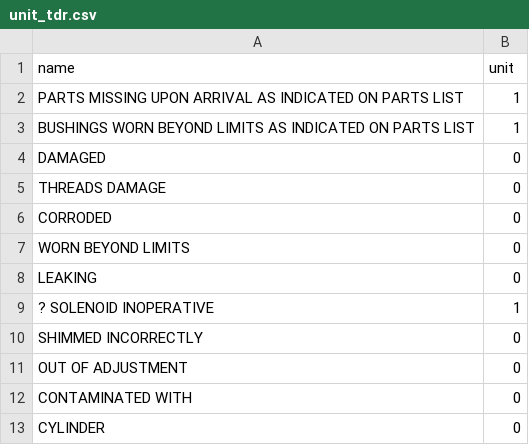
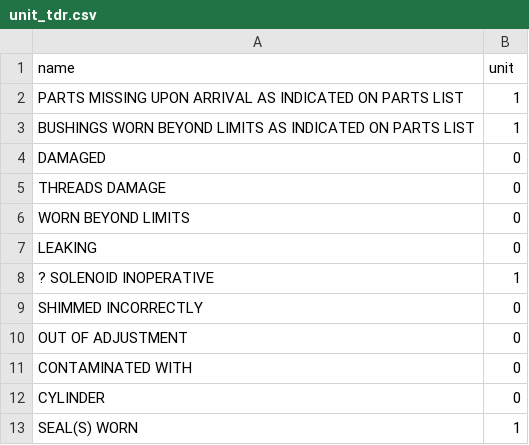
Before and after one commit to Famousleonid/avia, a CSV file: public/data/unit_tdr.csv, drawn as a sheet; only a part is shown; the shorter side is filled out with more unchanged rows; the diff names each change by its address in the sheet, - before the commit and + after, or states it on an @@ line.

```diff
--- a/public/data/unit_tdr.csv
+++ b/public/data/unit_tdr.csv
-row 6: CORRODED | 0
```
Also changed, not shown: 1 other file.
